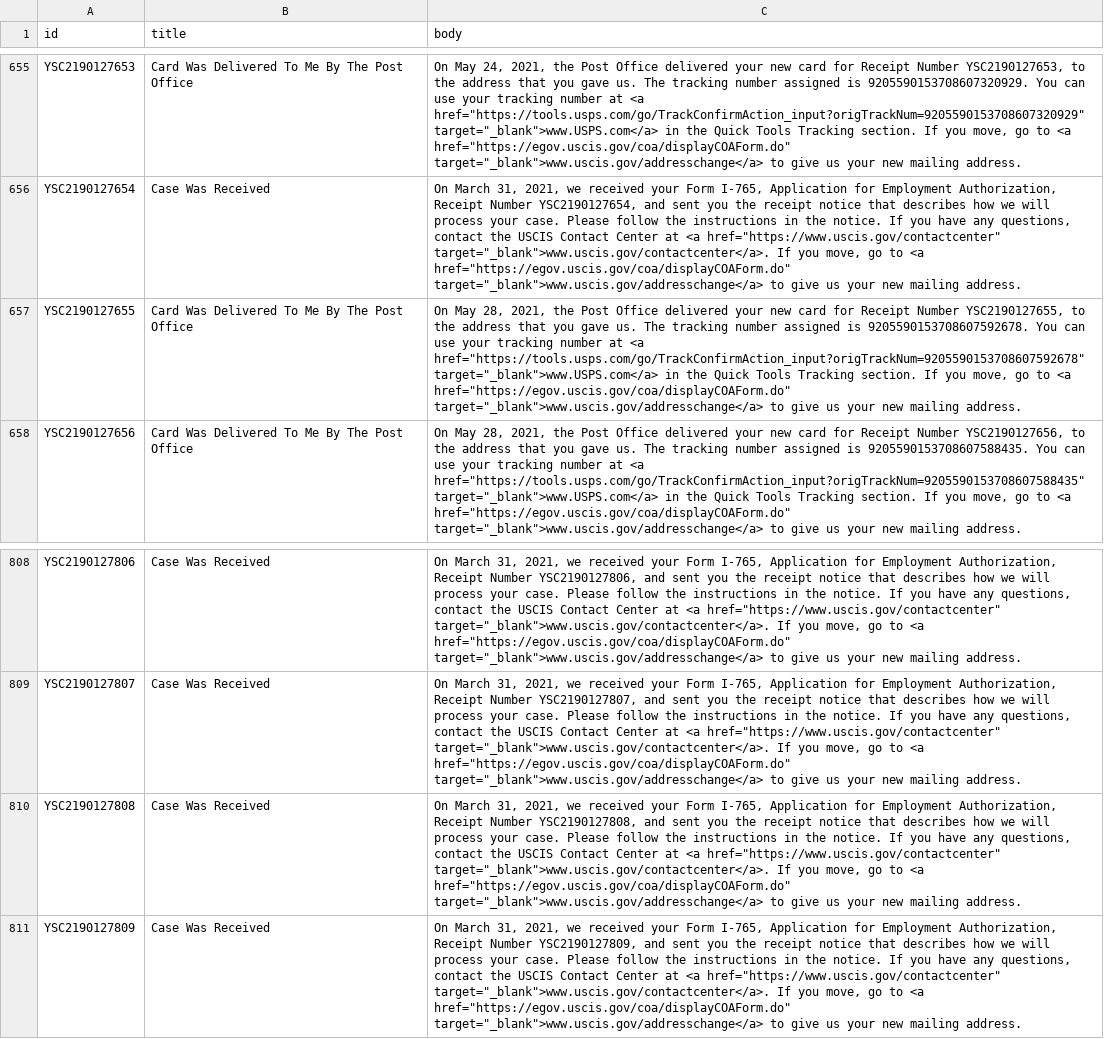
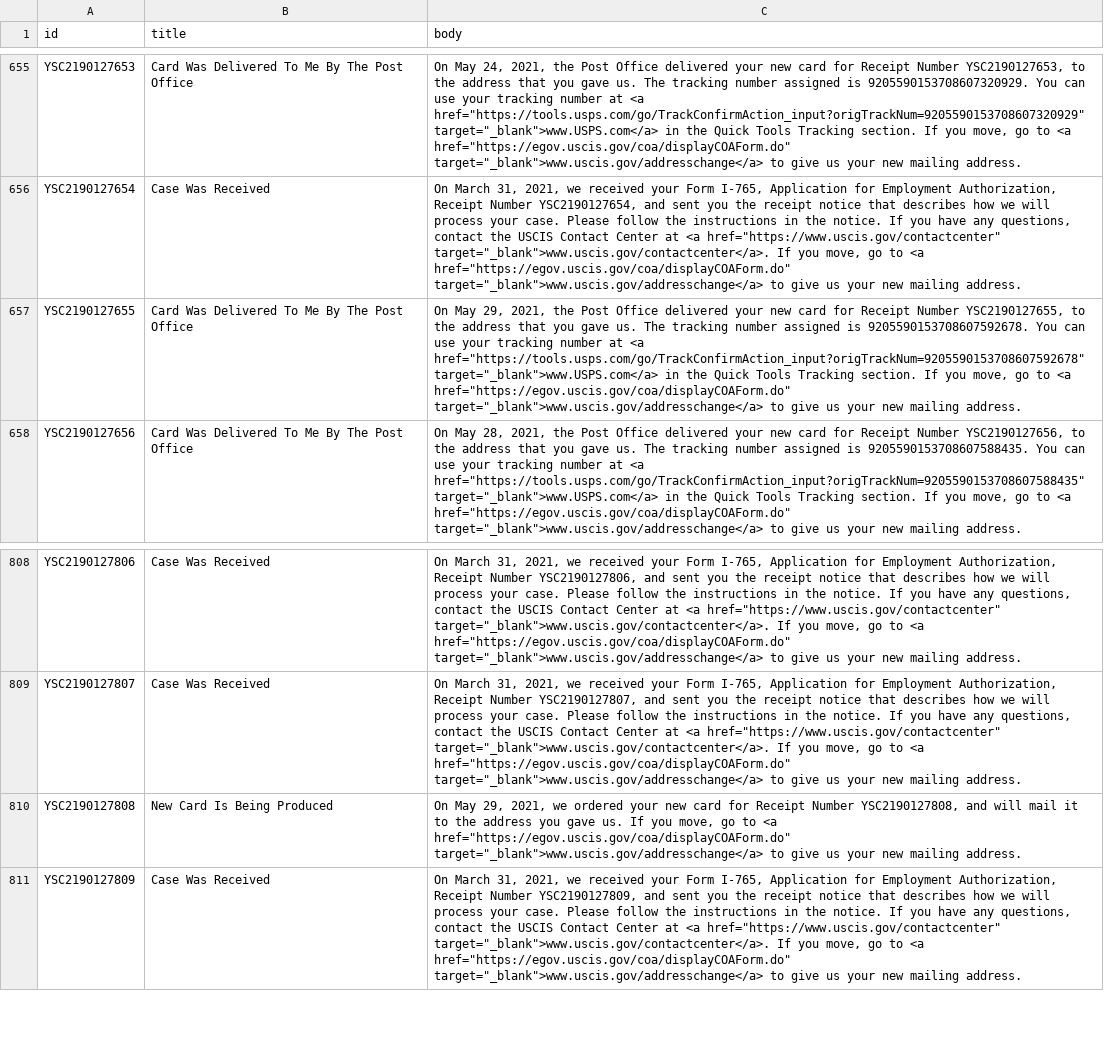
Before and after one commit to opt-lol/opt-data, a CSV file: data/YSC2190127.csv, drawn as a sheet; only a part is shown, gaps mark what is left out; the diff names each change by its address in the sheet, - before the commit and + after, or states it on an @@ line.

```diff
--- a/data/YSC2190127.csv
+++ b/data/YSC2190127.csv
-C657 (body): On May 28, 2021, the…
+C657 (body): On May 29, 2021, the…
-B810 (title): Case Was Received
+B810 (title): New Card Is Being Produced
-C810 (body): On March 31, 2021, we received your Form I-765, Application for Employment Authorization, Receipt Number YSC2190127808, and sent you the receipt notice that describes how we will process your case. Please follow the instructions in the notice. If you have any questions, contact the USCIS Contact Center at <a href="https://www.uscis.gov/contactcenter" target="_blank">www.uscis.gov/contactcenter</a>. If you…
+C810 (body): On May 29, 2021, we ordered your new card for Receipt Number YSC2190127808, and will mail it to the address you gave us. If you…
```
Also changed, not shown: data/YSC2190105.csv, data/YSC2190106.csv, 8 other files.
